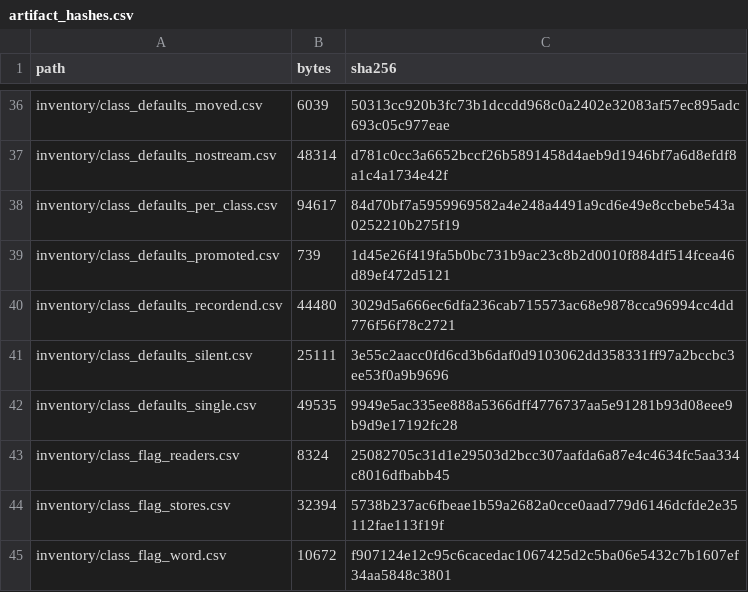
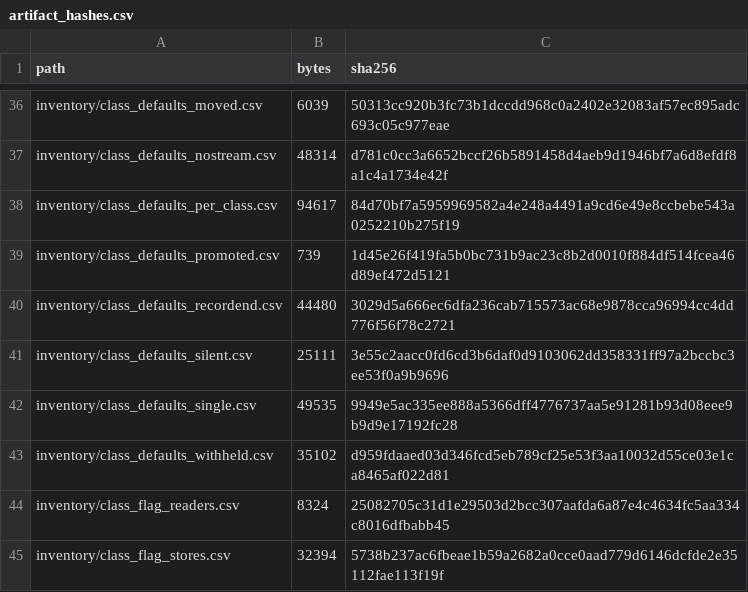
Before and after one commit to jkoehler11/stargate-alliance-decomp, a CSV file: inventory/artifact_hashes.csv, drawn as a sheet; only a part is shown, gaps mark what is left out; the shorter side is filled out with more unchanged rows.

Commit message:
defaults: record the withheld ledger in the artifact-hash manifest

```diff
--- a/inventory/artifact_hashes.csv
+++ b/inventory/artifact_hashes.csv
@@ -42,2 +42,3 @@ inventory/class_defaults_silent.csv,25111,3e55c2aacc0fd6cd3b6daf0d9103062dd35833
 inventory/class_defaults_single.csv,49535,9949e5ac335ee888a5366dff4776737aa5e91281b93d08eee9b9d9e17192fc28
+inventory/class_defaults_withheld.csv,35102,d959fdaaed03d346fcd5eb789cf25e53f3aa10032d55ce03e1ca8465af022d81
 inventory/class_flag_readers.csv,8324,25082705c31d1e29503d2bcc307aafda6a87e4c4634fc5aa334c8016dfbabb45
```
Also changed, not shown: 1 other file.
